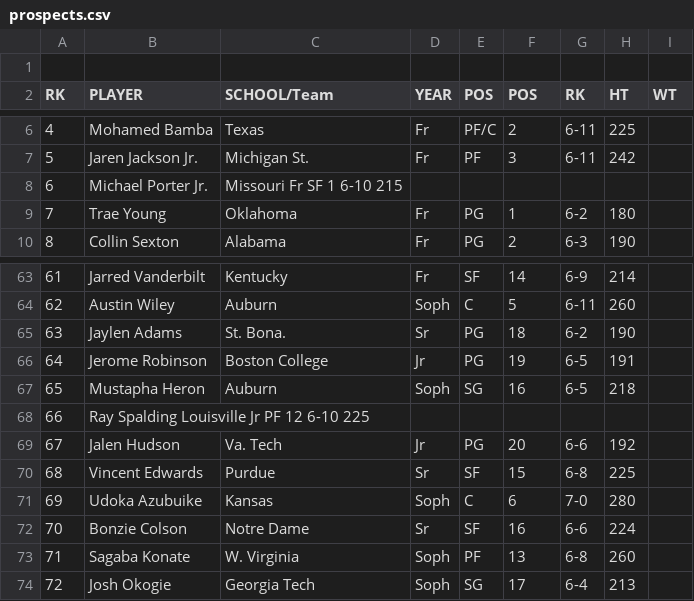
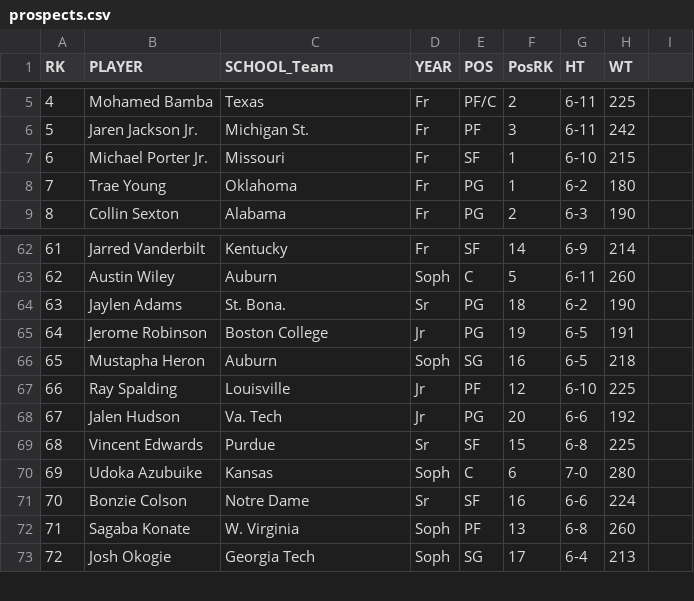
Before and after one commit to ramborell23/tradeMachine, a CSV file: react-backend/db/prospects.csv, drawn as a sheet; only a part is shown, gaps mark what is left out; removed rows and columns are numbered as before the commit, all else as after; the diff names each change by its address in the sheet, - before the commit and + after, or states it on an @@ line.

```diff
--- a/react-backend/db/prospects.csv
+++ b/react-backend/db/prospects.csv
-row 1: (empty)
-C1: SCHOOL/Team
+C1: SCHOOL_Team
-F1: POS
+F1: PosRK
-G1: RK
+G1: HT
-H1: HT
+H1: WT
-I1: WT
+I1: (empty)
-C7 (SCHOOL_Team): Missouri Fr SF 1 6-10 215
+C7 (SCHOOL_Team): Missouri
-D7 (YEAR): (empty)
+D7 (YEAR): Fr
-E7 (POS): (empty)
+E7 (POS): SF
-F7 (PosRK): (empty)
+F7 (PosRK): 1
-G7 (HT): (empty)
+G7 (HT): 6-10
-H7 (WT): (empty)
+H7 (WT): 215
-row 68: 66 | Ray Spalding Louisville Jr PF 12 6-10 225
+row 67: 66 | Ray Spalding | Louisville | Jr | PF | 12 | 6-10 | 225
```
Also changed, not shown: 27 other files.
